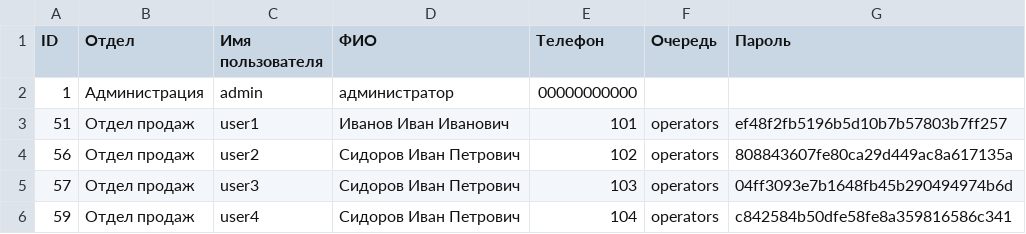
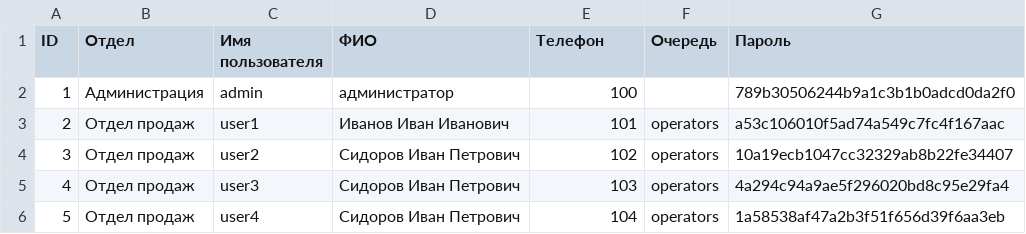
Before and after one commit to vkuzugashev/saas_call_center, a CSV file: scripts/users.csv, drawn as a sheet.

```diff
--- a/scripts/users.csv
+++ b/scripts/users.csv
@@ -1,6 +1,6 @@
 ID,Отдел,Имя пользователя,ФИО,Телефон,Очередь,Пароль
-1,Администрация,admin,администратор,00000000000,,
-51,Отдел продаж,user1,Иванов Иван Иванович,101,operators,ef48f2fb5196b5d10b7b57803b7ff257
-56,Отдел продаж,user2,Сидоров Иван Петрович,102,operators,808843607fe80ca29d449ac8a617135a
-57,Отдел продаж,user3,Сидоров Иван Петрович,103,operators,04ff3093e7b1648fb45b290494974b6d
-59,Отдел продаж,user4,Сидоров Иван Петрович,104,operators,c842584b50dfe58fe8a359816586c341
+1,Администрация,admin,администратор,100,,789b30506244b9a1c3b1b0adcd0da2f0
+2,Отдел продаж,user1,Иванов Иван Иванович,101,operators,a53c106010f5ad74a549c7fc4f167aac
+3,Отдел продаж,user2,Сидоров Иван Петрович,102,operators,10a19ecb1047cc32329ab8b22fe34407
+4,Отдел продаж,user3,Сидоров Иван Петрович,103,operators,4a294c94a9ae5f296020bd8c95e29fa4
+5,Отдел продаж,user4,Сидоров Иван Петрович,104,operators,1a58538af47a2b3f51f656d39f6aa3eb
```
Also changed, not shown: 4 other files.
